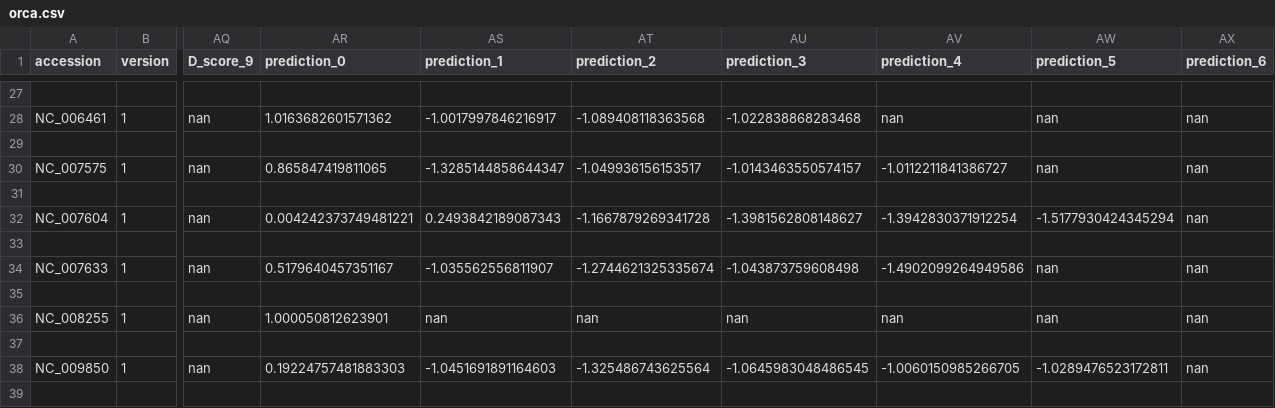
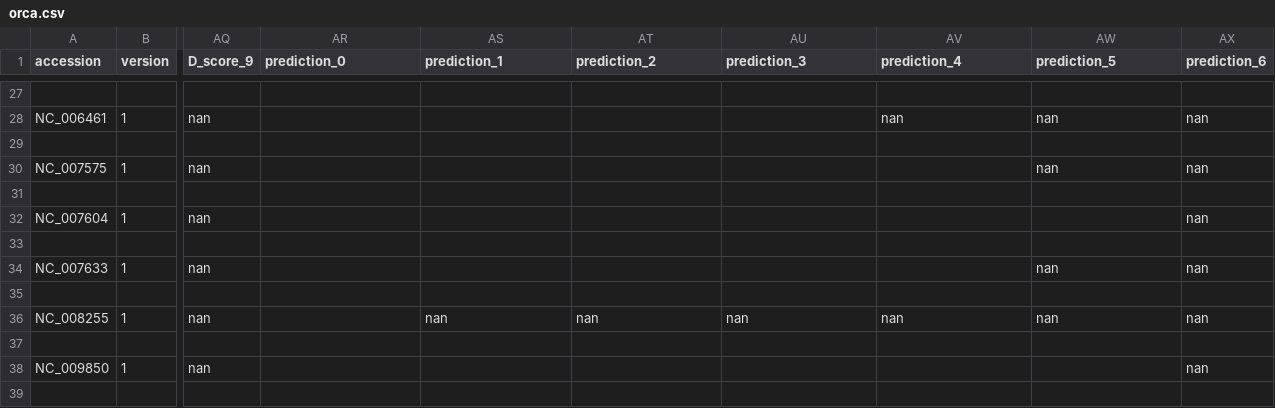
Before and after one commit to ZoyavanMeel/ORCA, a CSV file: data/output/experimental_set_predictions_orca/orca.csv, drawn as a sheet; only a part is shown, gaps mark what is left out; the diff covers the shown part only; the diff names each change by its address in the sheet, - before the commit and + after, or states it on an @@ line.

```diff
--- a/data/output/experimental_set_predictions_orca/orca.csv
+++ b/data/output/experimental_set_predictions_orca/orca.csv
-AR28 (prediction_0): 1.0163682601571362
+AR28 (prediction_0): (empty)
-AS28 (prediction_1): -1.0017997846216917
+AS28 (prediction_1): (empty)
-AT28 (prediction_2): -1.089408118363568
+AT28 (prediction_2): (empty)
-AU28 (prediction_3): -1.022838868283468
+AU28 (prediction_3): (empty)
-AR30 (prediction_0): 0.865847419811065
+AR30 (prediction_0): (empty)
-AS30 (prediction_1): -1.3285144858644347
+AS30 (prediction_1): (empty)
-AT30 (prediction_2): -1.049936156153517
+AT30 (prediction_2): (empty)
-AU30 (prediction_3): -1.0143463550574157
+AU30 (prediction_3): (empty)
-AV30 (prediction_4): -1.0112211841386727
+AV30 (prediction_4): (empty)
-AR32 (prediction_0): 0.004242373749481221
+AR32 (prediction_0): (empty)
-AS32 (prediction_1): 0.2493842189087343
+AS32 (prediction_1): (empty)
-AT32 (prediction_2): -1.1667879269341728
+AT32 (prediction_2): (empty)
-AU32 (prediction_3): -1.3981562808148627
+AU32 (prediction_3): (empty)
-AV32 (prediction_4): -1.3942830371912254
+AV32 (prediction_4): (empty)
-AW32 (prediction_5): -1.5177930424345294
+AW32 (prediction_5): (empty)
-AR34 (prediction_0): 0.5179640457351167
+AR34 (prediction_0): (empty)
-AS34 (prediction_1): -1.035562556811907
+AS34 (prediction_1): (empty)
-AT34 (prediction_2): -1.2744621325335674
+AT34 (prediction_2): (empty)
-AU34 (prediction_3): -1.043873759608498
+AU34 (prediction_3): (empty)
-AV34 (prediction_4): -1.4902099264949586
+AV34 (prediction_4): (empty)
-AR36 (prediction_0): 1.000050812623901
+AR36 (prediction_0): (empty)
-AR38 (prediction_0): 0.19224757481883303
+AR38 (prediction_0): (empty)
-AS38 (prediction_1): -1.0451691891164603
+AS38 (prediction_1): (empty)
-AT38 (prediction_2): -1.325486743625564
+AT38 (prediction_2): (empty)
-AU38 (prediction_3): -1.0645983048486545
+AU38 (prediction_3): (empty)
-AV38 (prediction_4): -1.0060150985266705
+AV38 (prediction_4): (empty)
-AW38 (prediction_5): -1.0289476523172811
+AW38 (prediction_5): (empty)
```
Also changed, not shown: 69 edited cells elsewhere in this file, 2 other files.
